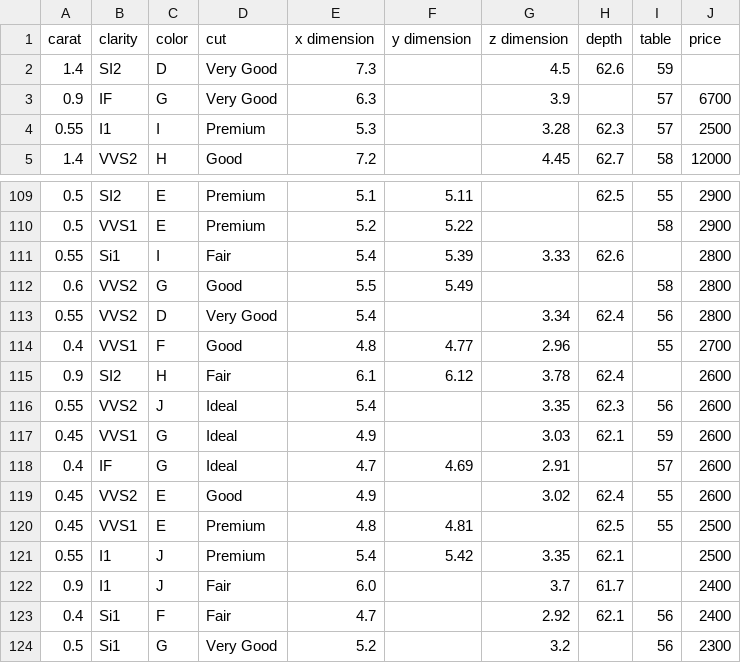
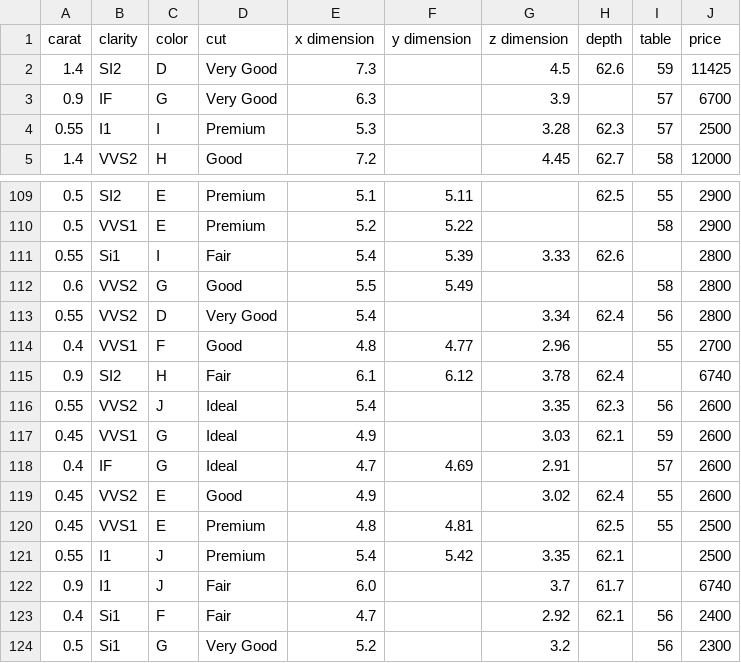
Before and after one commit to GWawrzeniecki/PAD, a CSV file: Projekt/prepared_data.csv, drawn as a sheet; only a part is shown, gaps mark what is left out.

```diff
--- a/Projekt/prepared_data.csv
+++ b/Projekt/prepared_data.csv
@@ -1,3 +1,3 @@
 carat,clarity,color,cut,x dimension,y dimension,z dimension,depth,table,price
-1.4,SI2,D,Very Good,7.3,,4.5,62.6,59,
+1.4,SI2,D,Very Good,7.3,,4.5,62.6,59,11425
 0.9,IF,G,Very Good,6.3,,3.9,,57,6700
@@ -114,3 +114,3 @@ carat,clarity,color,cut,x dimension,y dimension,z dimension,depth,table,price
 0.4,VVS1,F,Good,4.8,4.77,2.96,,55,2700
-0.9,SI2,H,Fair,6.1,6.12,3.78,62.4,,2600
+0.9,SI2,H,Fair,6.1,6.12,3.78,62.4,,6740
 0.55,VVS2,J,Ideal,5.4,,3.35,62.3,56,2600
@@ -121,3 +121,3 @@ carat,clarity,color,cut,x dimension,y dimension,z dimension,depth,table,price
 0.55,I1,J,Premium,5.4,5.42,3.35,62.1,,2500
-0.9,I1,J,Fair,6.0,,3.7,61.7,,2400
+0.9,I1,J,Fair,6.0,,3.7,61.7,,6740
 0.4,Si1,F,Fair,4.7,,2.92,62.1,56,2400
```
Also changed, not shown: 10 other files.
